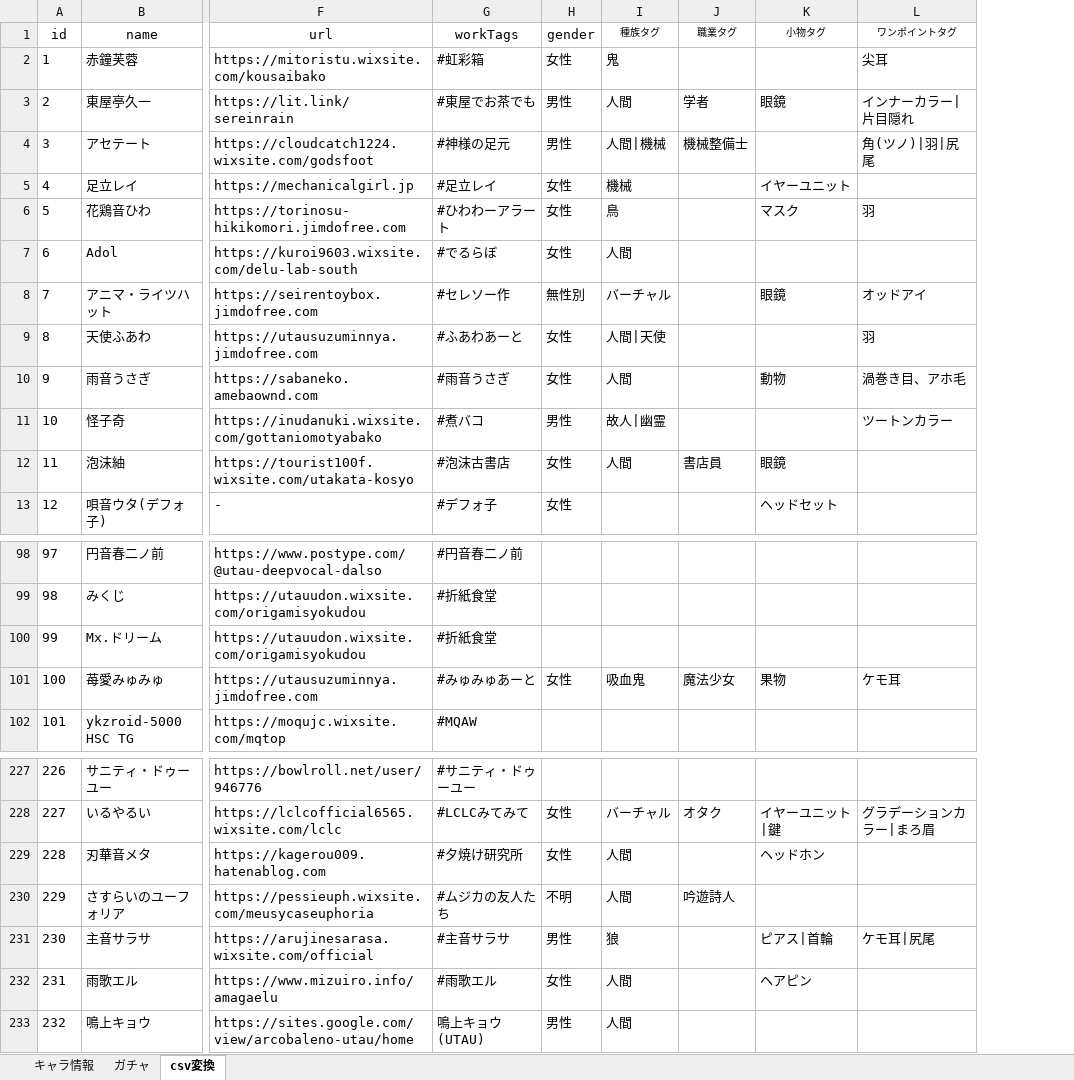
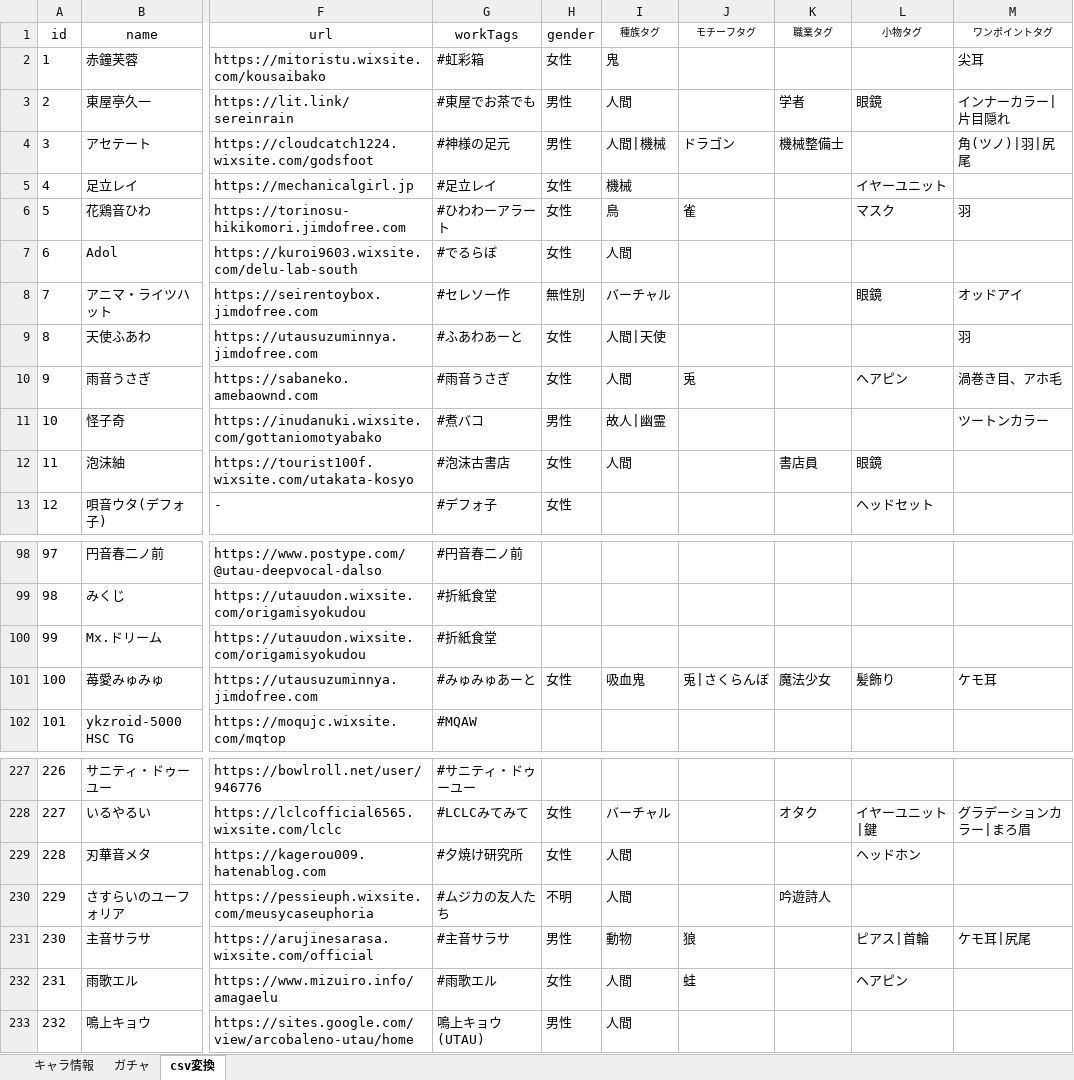
Before and after one commit to nyaruru-02/UTAU-Character-Icon-Library, an Excel workbook: data/characters.xlsx, sheet csv変換, drawn as a sheet; only a part is shown, gaps mark what is left out; values as stored, in another font and other column widths than the file's, no borders; table styles not drawn; addresses are those after the commit; the diff names each change by its address in the sheet, - before the commit and + after, or states it on an @@ line.

```diff
--- a/data/characters.xlsx (sheet csv変換)
+++ b/data/characters.xlsx (sheet csv変換)
+column J (モチーフタグ), rows 4-10: ドラゴン |  | 雀 |  |  |  | 兎; row 101: 兎|さくらんぼ; rows 231-232: 狼 | 蛙
-L10 (小物タグ): 動物
+L10 (小物タグ): ヘアピン
-L101 (小物タグ): 果物
+L101 (小物タグ): 髪飾り
-I231 (種族タグ): 狼
+I231 (種族タグ): 動物
```
Also changed, not shown: sheet キャラ情報, sheet ガチャ, hidden cells, 2 other files.
